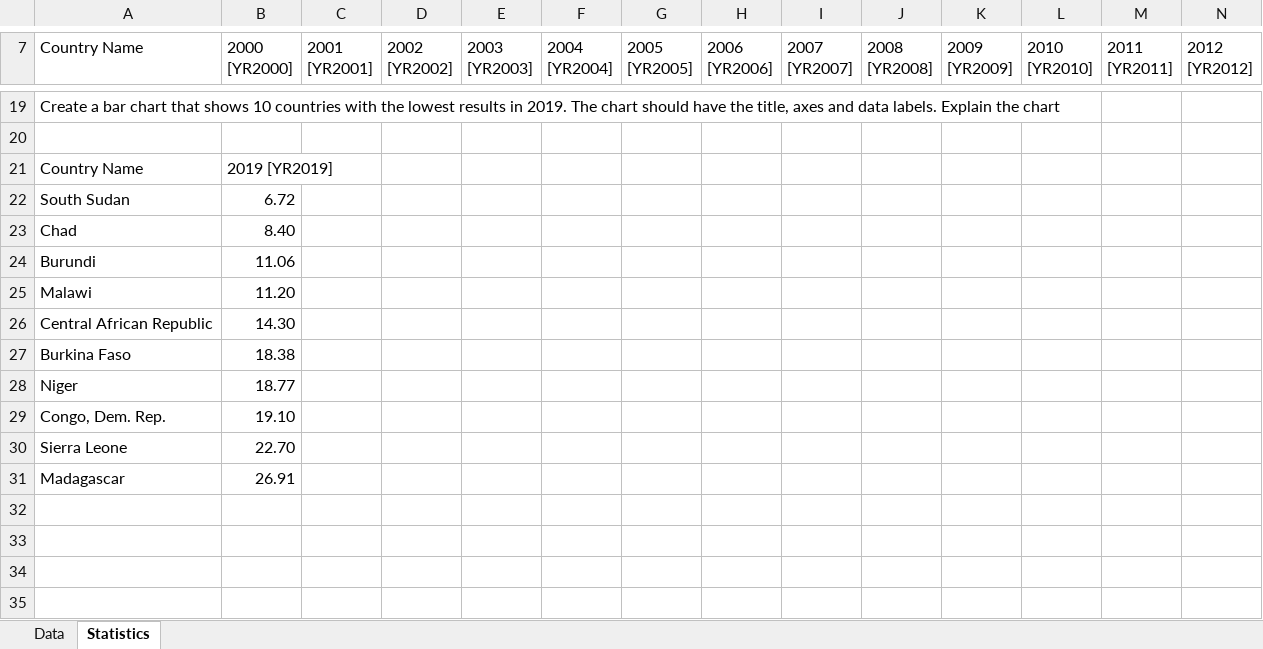
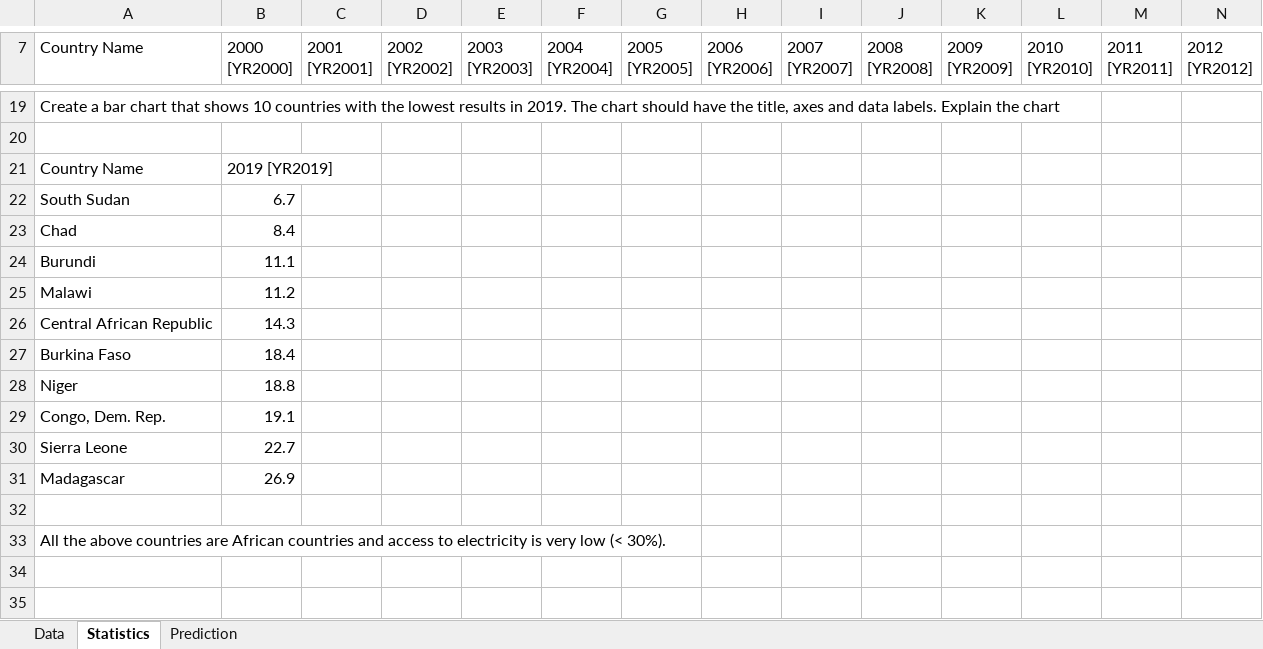
Before and after one commit to eric-martinet/IRONLABS, an Excel workbook: Module02/Lab_17_Regression-in-Excel/Task1_data.xlsx, sheet Statistics, drawn as a sheet; only a part is shown, gaps mark what is left out; values as stored, in another font and other column widths than the file's, no borders; charts and pictures not drawn; rows hold the shown columns only; the diff covers the shown part only; the diff names each change by its address in the sheet, - before the commit and + after, or states it on an @@ line.

```diff
--- a/Module02/Lab_17_Regression-in-Excel/Task1_data.xlsx (sheet Statistics)
+++ b/Module02/Lab_17_Regression-in-Excel/Task1_data.xlsx (sheet Statistics)
+sheet tab: Prediction
-B22 (2000 [YR2000]): 6.72
+B22 (2000 [YR2000]): 6.7
-B23 (2000 [YR2000]): 8.40
+B23 (2000 [YR2000]): 8.4
-B24 (2000 [YR2000]): 11.06
+B24 (2000 [YR2000]): 11.1
-B25 (2000 [YR2000]): 11.20
+B25 (2000 [YR2000]): 11.2
-B26 (2000 [YR2000]): 14.30
+B26 (2000 [YR2000]): 14.3
-B27 (2000 [YR2000]): 18.38
+B27 (2000 [YR2000]): 18.4
-B28 (2000 [YR2000]): 18.77
+B28 (2000 [YR2000]): 18.8
-B29 (2000 [YR2000]): 19.10
+B29 (2000 [YR2000]): 19.1
-B30 (2000 [YR2000]): 22.70
+B30 (2000 [YR2000]): 22.7
-B31 (2000 [YR2000]): 26.91
+B31 (2000 [YR2000]): 26.9
+row 32: (empty)
+row 33: All the above countries are African countries and access to electricity is very low (< 30%).
+row 34: (empty)
+row 35: (empty)
```
Also changed, not shown: 33 added rows elsewhere in this sheet, charts or pictures.
